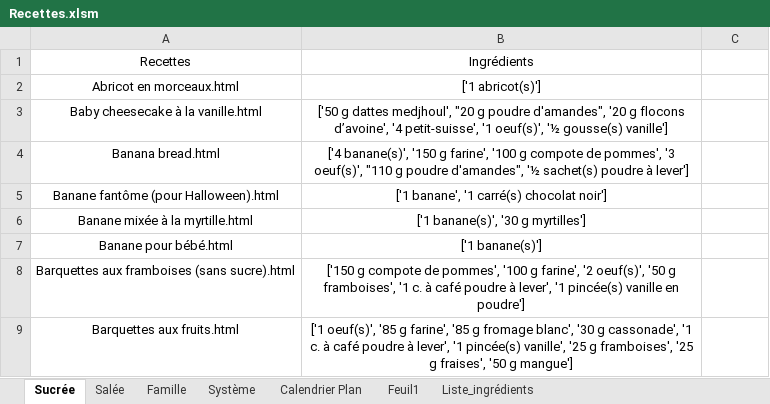
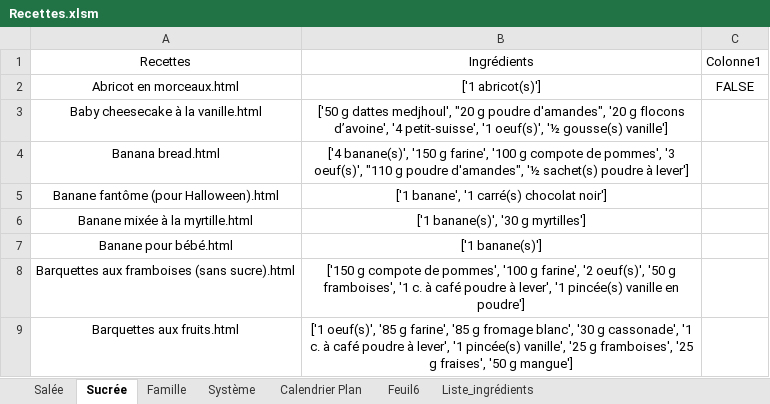
Before and after one commit to Kibou88/Baby_cooking, an Excel workbook: __4__Excel/Recettes.xlsm, sheet Sucrée, drawn as a sheet; only a part is shown; values as stored, in another font and other column widths than the file's, no borders; table styles not drawn; the diff names each change by its address in the sheet, - before the commit and + after, or states it on an @@ line.

```diff
--- a/__4__Excel/Recettes.xlsm (sheet Sucrée)
+++ b/__4__Excel/Recettes.xlsm (sheet Sucrée)
-sheet tab: Feuil1
+sheet tab: Feuil6
@@ sheet tab order changed: Salée | Sucrée | Famille | Système | Calendrier Plan | Feuil6 | Liste_ingrédients @@
-C1: (empty)
+C1: Colonne1
-C2: (empty)
+C2: FALSE
```
Also changed, not shown: sheet Calendrier Plan, sheet Système, formulas that keep their value, hidden cells, charts or pictures, 3 other files.
